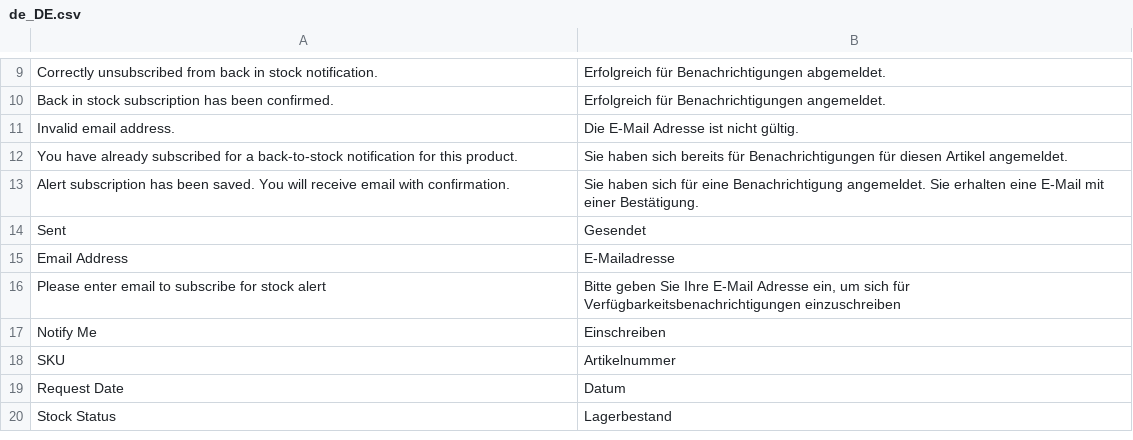
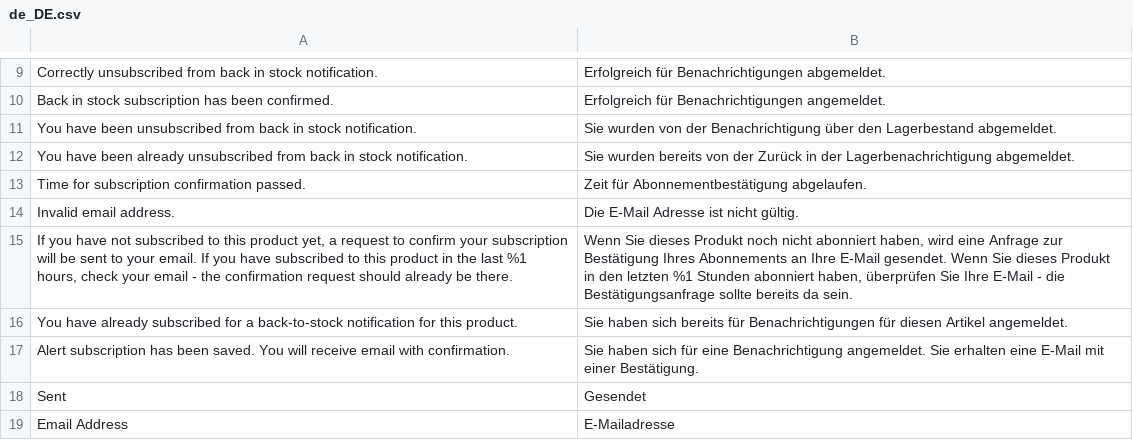
Before and after one commit to magesuite/back-in-stock, a CSV file: i18n/de_DE.csv, drawn as a sheet; only a part is shown, gaps mark what is left out; the shorter side is filled out with more unchanged rows; the diff names each change by its address in the sheet, - before the commit and + after, or states it on an @@ line.

Commit message:
feat: [DOG-875] "Add column for subscription confirmation status in...

```diff
--- a/i18n/de_DE.csv
+++ b/i18n/de_DE.csv
+row 11: You have been unsubscribed from back in stock notification. | Sie wurden von der Benachrichtigung über den Lagerbestand abgemeldet.
+row 12: You have been already unsubscribed from back in stock notification. | Sie wurden bereits von der Zurück in der Lagerbenachrichtigung abgemeldet.
+row 13: Time for subscription confirmation passed. | Zeit für Abonnementbestätigung abgelaufen.
+row 15: If you have not subscribed to this product yet, a request to confirm your subscription will be sent to your email. If you have subscribed to this product in the last %1 hours, check your email - the confirmation request should already be there. | Wenn Sie dieses Produkt noch nicht abonniert haben, wird eine Anfrage zur Bestätigung Ihres Abonnements an Ihre E-Mail gesendet. Wenn Sie dieses Produkt in den letzten %1 Stunden abonniert haben, überprüfen Sie Ihre E-Mail - die Bestätigungsanfrage sollte bereits da sein.
```
Also changed, not shown: i18n/en_US.csv, 21 other files.
